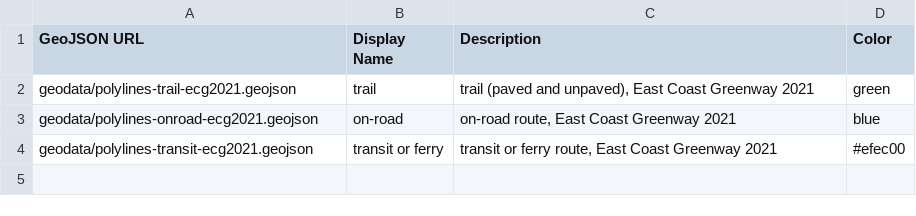
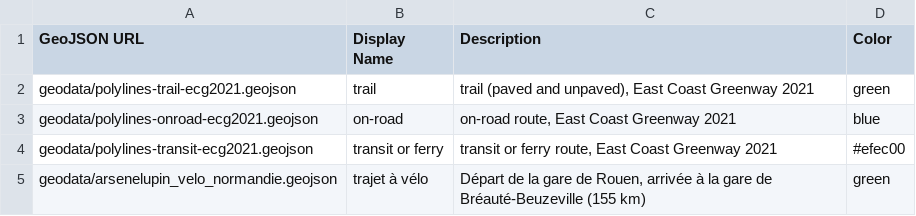
Before and after one commit to telerama/-leaflet-maps-with-google-sheets, a CSV file: csv/Polylines.csv, drawn as a sheet.

Commit message:
Add files via upload

```diff
--- a/csv/Polylines.csv
+++ b/csv/Polylines.csv
@@ -4 +4,2 @@ geodata/polylines-onroad-ecg2021.geojson,on-road,"on-road route, East Coast Gree
 geodata/polylines-transit-ecg2021.geojson,transit or ferry,"transit or ferry route, East Coast Greenway 2021",#efec00
+geodata/arsenelupin_velo_normandie.geojson,trajet à vélo,"Départ de la gare de Rouen, arrivée à la gare de Bréauté-Beuzeville (155 km)",green
```
